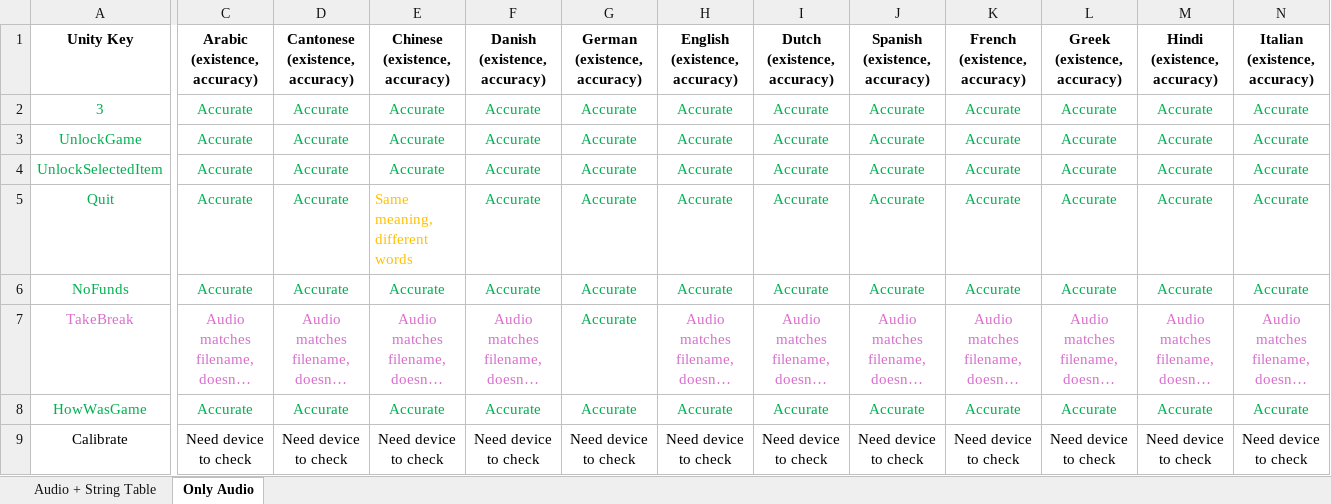
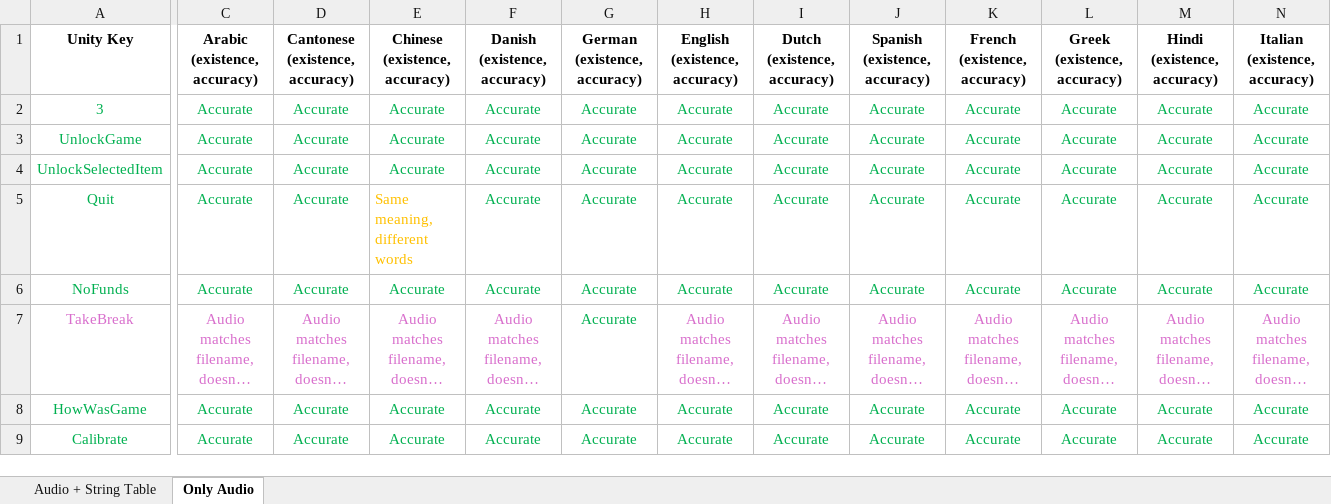
Before and after one commit to mariatddt/speech-generation, an Excel workbook: SpeechGenerationAudit.xlsx, sheet Only Audio, drawn as a sheet; only a part is shown, gaps mark what is left out; long unchanged cells end in …; values as stored, in another font and other column widths than the file's, no borders; the diff covers the shown part only; the diff names each change by its address in the sheet, - before the commit and + after, or states it on an @@ line.

Commit message:
Updated Program.cs, newly generated speech files

```diff
--- a/SpeechGenerationAudit.xlsx (sheet Only Audio)
+++ b/SpeechGenerationAudit.xlsx (sheet Only Audio)
-A9:N9 text colour: black
+A9:N9 text colour: #00B050
-C9 (Arabic (existence, accuracy)): Need device to check
+C9 (Arabic (existence, accuracy)): Accurate
-D9 (Cantonese (existence, accuracy)): Need device to check
+D9 (Cantonese (existence, accuracy)): Accurate
-E9 (Chinese (existence, accuracy)): Need device to check
+E9 (Chinese (existence, accuracy)): Accurate
-F9 (Danish (existence, accuracy)): Need device to check
+F9 (Danish (existence, accuracy)): Accurate
-G9 (German (existence, accuracy)): Need device to check
+G9 (German (existence, accuracy)): Accurate
-H9 (English (existence, accuracy)): Need device to check
+H9 (English (existence, accuracy)): Accurate
-I9 (Dutch (existence, accuracy)): Need device to check
+I9 (Dutch (existence, accuracy)): Accurate
-J9 (Spanish (existence, accuracy)): Need device to check
+J9 (Spanish (existence, accuracy)): Accurate
-K9 (French (existence, accuracy)): Need device to check
+K9 (French (existence, accuracy)): Accurate
-L9 (Greek (existence, accuracy)): Need device to check
+L9 (Greek (existence, accuracy)): Accurate
-M9 (Hindi (existence, accuracy)): Need device to check
+M9 (Hindi (existence, accuracy)): Accurate
-N9 (Italian (existence, accuracy)): Need device to check
+N9 (Italian (existence, accuracy)): Accurate
```
Also changed, not shown: 10 edited cells and cell formats elsewhere in this sheet, sheet Audio + String Table, 11 other files.
